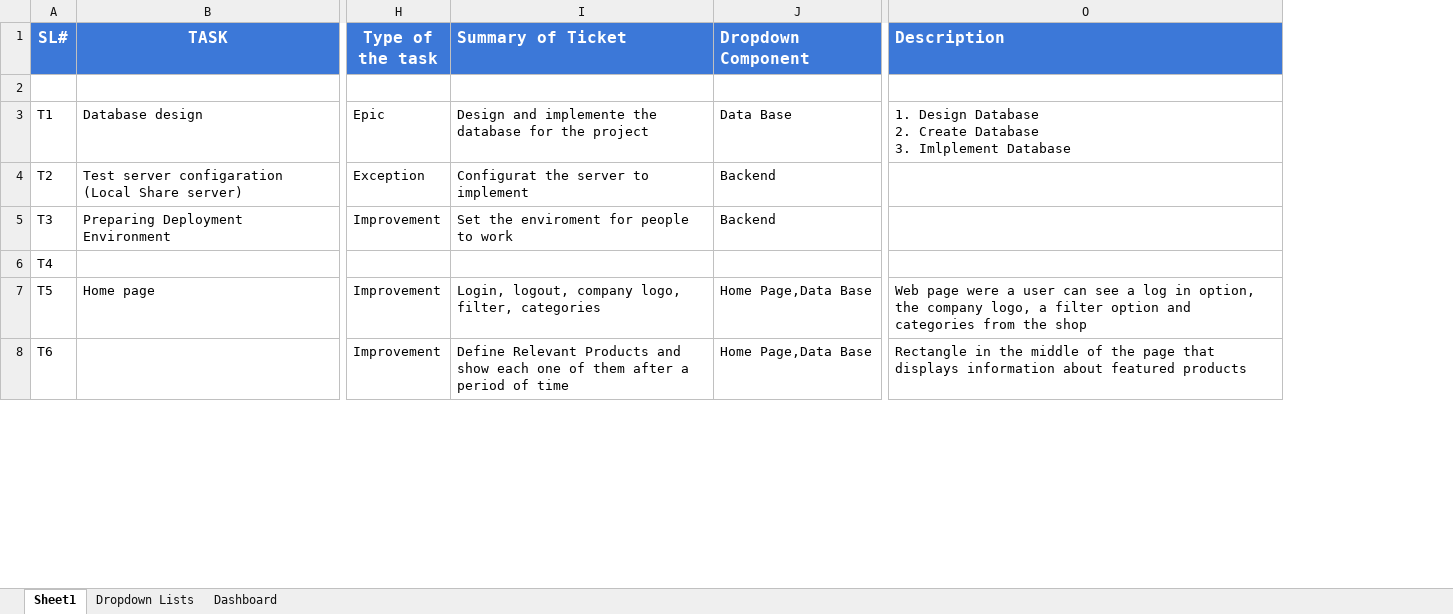
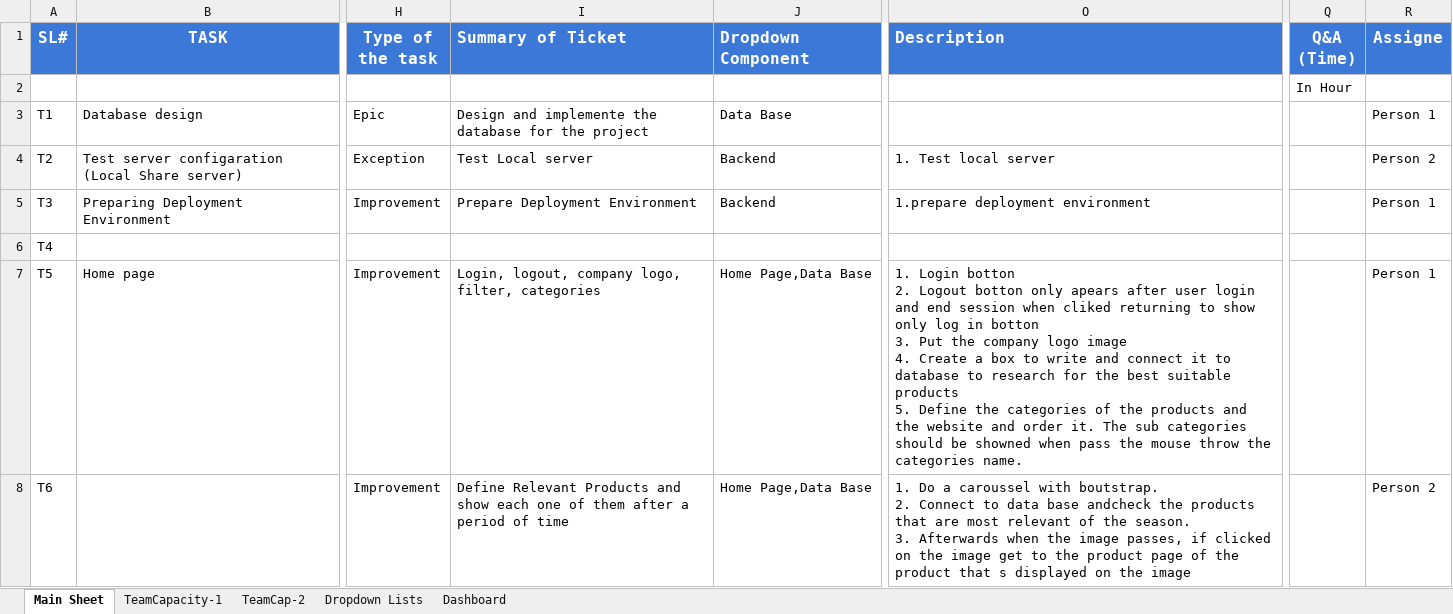
Before and after one commit to RajeshPerro/IT-ProjectManagement, an Excel workbook: E-Commerce-Dev.xlsx, sheet Main Sheet, drawn as a sheet; only a part is shown, gaps mark what is left out; values as stored, in another font and other column widths than the file's, no borders; charts and pictures not drawn; ↵ is a line break in a cell; the diff covers the shown part only; the diff names each change by its address in the sheet, - before the commit and + after, or states it on an @@ line.

```diff
--- a/E-Commerce-Dev.xlsx (sheet Main Sheet)
+++ b/E-Commerce-Dev.xlsx (sheet Main Sheet)
-sheet tab: Sheet1
+sheet tab: Main Sheet
+sheet tab: TeamCapacity-1
+sheet tab: TeamCap-2
+column Q (Q&A (Time)), row 2: In Hour
+column R (Assigne), rows 3-8: Person 1 | Person 2 | Person 1 |  | Person 1 | Person 2
-O3 (Description): 1. Design Database ↵ 2. Create Database ↵ 3. Imlplement Database
+O3 (Description): (empty)
-I4 (Summary of Ticket): Configurat the server to implement
+I4 (Summary of Ticket): Test Local server
-O4 (Description): (empty)
+O4 (Description): 1. Test local server
-I5 (Summary of Ticket): Set the enviroment for people to work
+I5 (Summary of Ticket): Prepare Deployment Environment
-O5 (Description): (empty)
+O5 (Description): 1.prepare deployment environment
-O7 (Description): Web page were a user can see a log in option, the company logo, a filter option and categories from the shop
+O7 (Description): 1. Login botton ↵ 2. Logout botton only apears after user login and end session when cliked returning to show only log in botton ↵ 3. Put the company logo image ↵ 4. Create a box to write and connect it to database to research for the best suitable products ↵ 5. Define the categories of the products and the website and order it. The sub categories should be showned when pass the mouse throw the categories name.
-O8 (Description): Rectangle in the middle of the page that displays information about featured products
+O8 (Description): 1. Do a caroussel with boutstrap. ↵ 2. Connect to data base andcheck the products that are most relevant of the season. ↵ 3. Afterwards when the image passes, if clicked on the image get to the product page of the product that s displayed on the image
```
Also changed, not shown: 1 added row, 1 removed row and 87 edited cells elsewhere in this sheet, sheet Dashboard, sheet Dropdown Lists, formulas that keep their value, charts or pictures, 3 other files.
